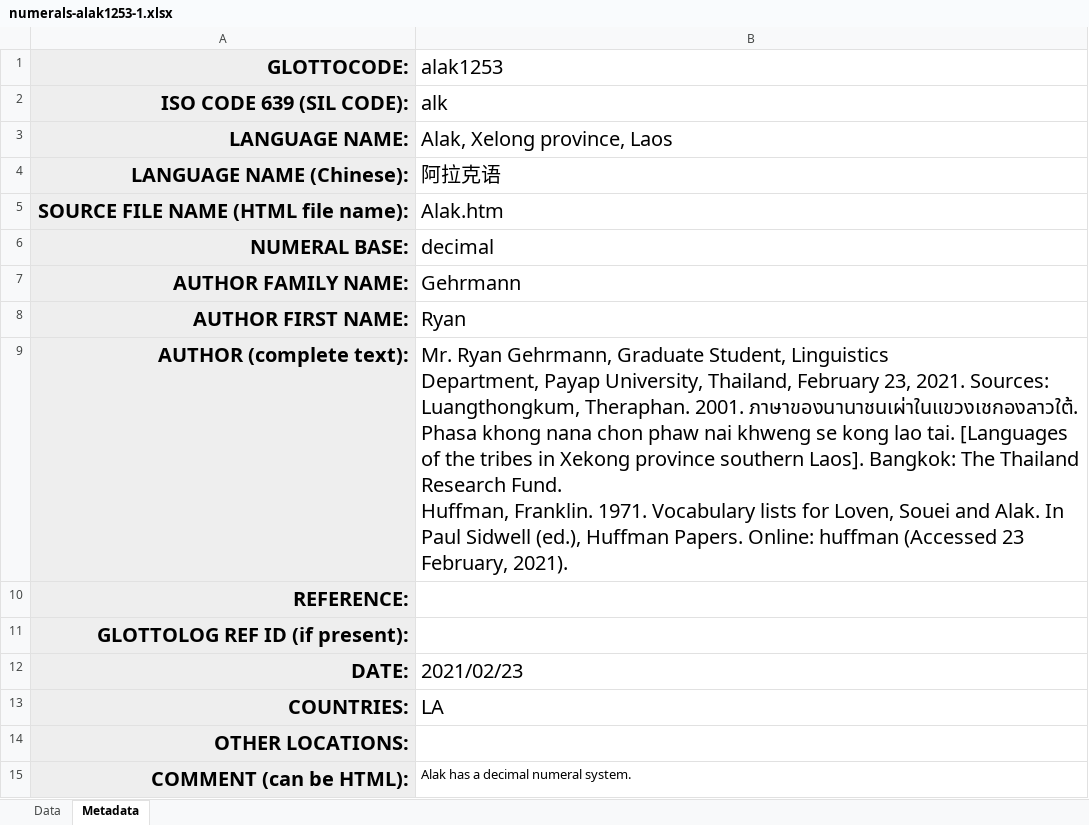
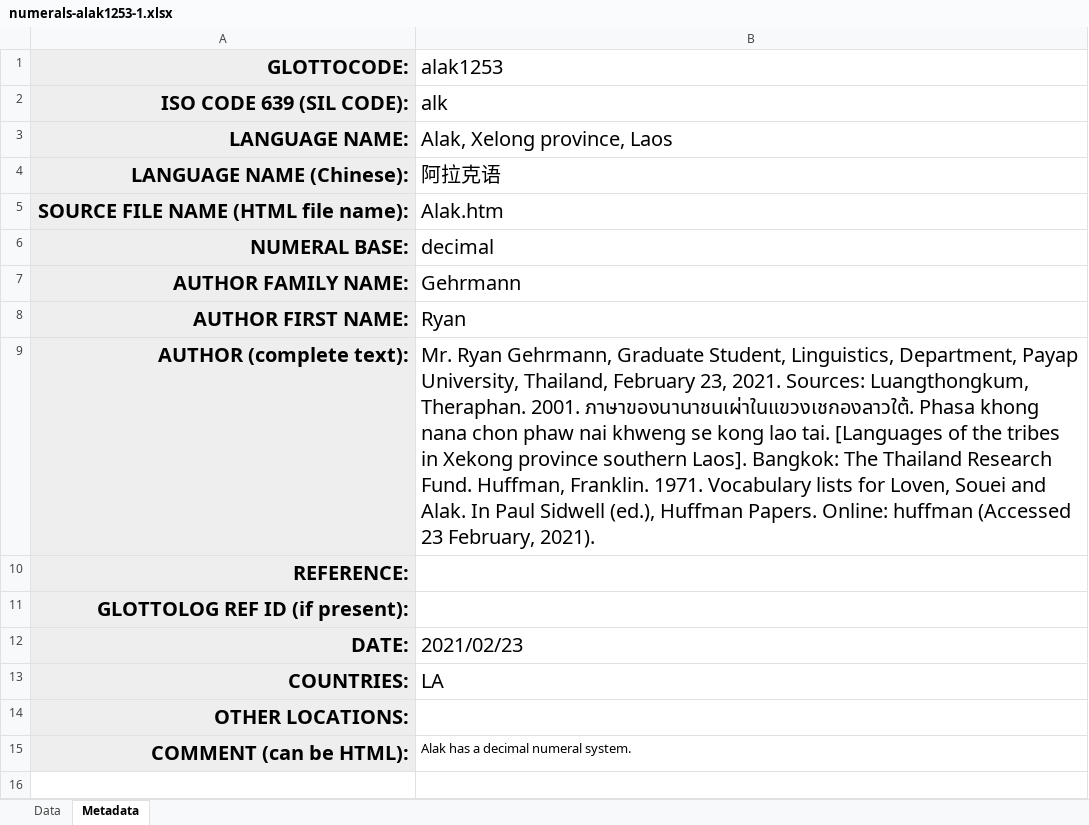
Before and after one commit to lexibank/numerals, an Excel workbook: raw/xlsx/numerals-alak1253-1.xlsx, sheet Metadata, drawn as a sheet; values as stored, in another font and other column widths than the file's, no borders; ↵ is a line break in a cell; the diff names each change by its address in the sheet, - before the commit and + after, or states it on an @@ line.

Commit message:
fixed authorship for alak1253-1

```diff
--- a/raw/xlsx/numerals-alak1253-1.xlsx (sheet Metadata)
+++ b/raw/xlsx/numerals-alak1253-1.xlsx (sheet Metadata)
-B9 (alak1253): …Graduate Student, Linguistics ↵ Department, Payap…
+B9 (alak1253): …Graduate Student, Linguistics, Department, Payap…
```
Also changed, not shown: 5 other files.
